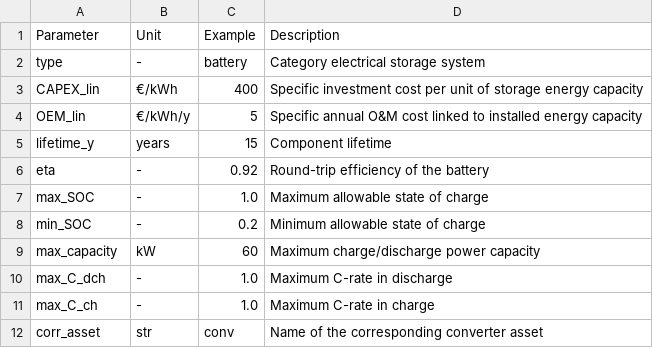
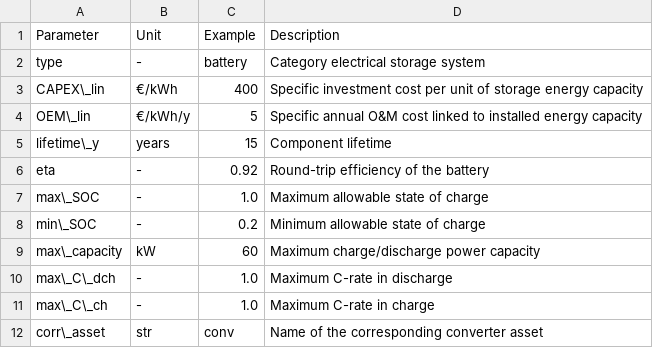
Before and after one commit to SPSUnipi/EnergyCommunity.jl, a CSV file: docs/src/configtables/battery.csv, drawn as a sheet.

```diff
--- a/docs/src/configtables/battery.csv
+++ b/docs/src/configtables/battery.csv
@@ -2,11 +2,11 @@ Parameter,Unit,Example,Description
 type,-,battery,Category electrical storage system
-CAPEX_lin,€/kWh,400,Specific investment cost per unit of storage energy capacity
-OEM_lin,€/kWh/y,5,Specific annual O&M cost linked to installed energy capacity
-lifetime_y,years,15,Component lifetime
+CAPEX\_lin,€/kWh,400,Specific investment cost per unit of storage energy capacity
+OEM\_lin,€/kWh/y,5,Specific annual O&M cost linked to installed energy capacity
+lifetime\_y,years,15,Component lifetime
 eta,-,0.92,Round-trip efficiency of the battery
-max_SOC,-,1.0,Maximum allowable state of charge
-min_SOC,-,0.2,Minimum allowable state of charge
-max_capacity,kW,60,Maximum charge/discharge power capacity
-max_C_dch,-,1.0,Maximum C-rate in discharge
-max_C_ch,-,1.0,Maximum C-rate in charge
-corr_asset,str,conv,Name of the corresponding converter asset
+max\_SOC,-,1.0,Maximum allowable state of charge
+min\_SOC,-,0.2,Minimum allowable state of charge
+max\_capacity,kW,60,Maximum charge/discharge power capacity
+max\_C\_dch,-,1.0,Maximum C-rate in discharge
+max\_C\_ch,-,1.0,Maximum C-rate in charge
+corr\_asset,str,conv,Name of the corresponding converter asset
```
Also changed, not shown: docs/src/configtables/general.csv, docs/src/configtables/heat_pump.csv, 19 other files.
